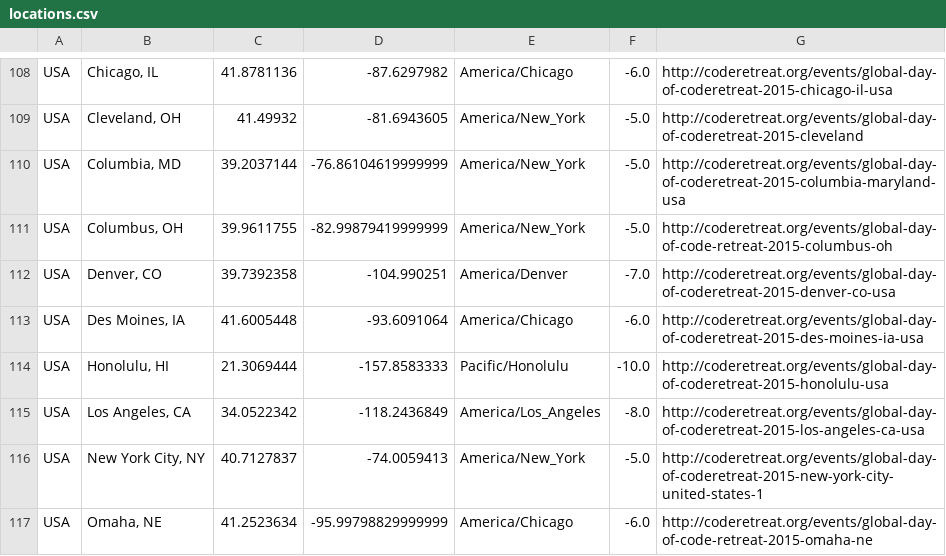
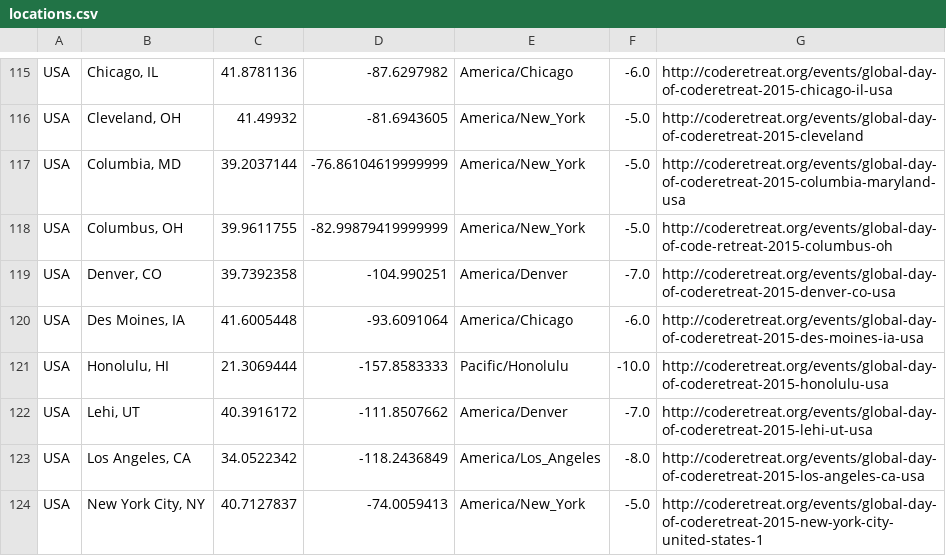
Before and after one commit to coderetreat/GDCR, a CSV file: data/locations.csv, drawn as a sheet; only a part is shown, gaps mark what is left out; the shorter side is filled out with more unchanged rows; the diff covers the shown part only.

```diff
--- a/data/locations.csv
+++ b/data/locations.csv
@@ -114,2 +121,3 @@ USA	Des Moines, IA	41.6005448	-93.6091064	America/Chicago	-6.0	http://coderetrea
 USA	Honolulu, HI	21.3069444	-157.8583333	Pacific/Honolulu	-10.0	http://coderetreat.org/events/global-day-of-coderetreat-2015-honolulu-usa
+USA	Lehi, UT	40.3916172	-111.8507662	America/Denver	-7.0	http://coderetreat.org/events/global-day-of-coderetreat-2015-lehi-ut-usa
 USA	Los Angeles, CA	34.0522342	-118.2436849	America/Los_Angeles	-8.0	http://coderetreat.org/events/global-day-of-coderetreat-2015-los-angeles-ca-usa
```
Also changed, not shown: 7 added rows elsewhere in this file, 1 other file.
